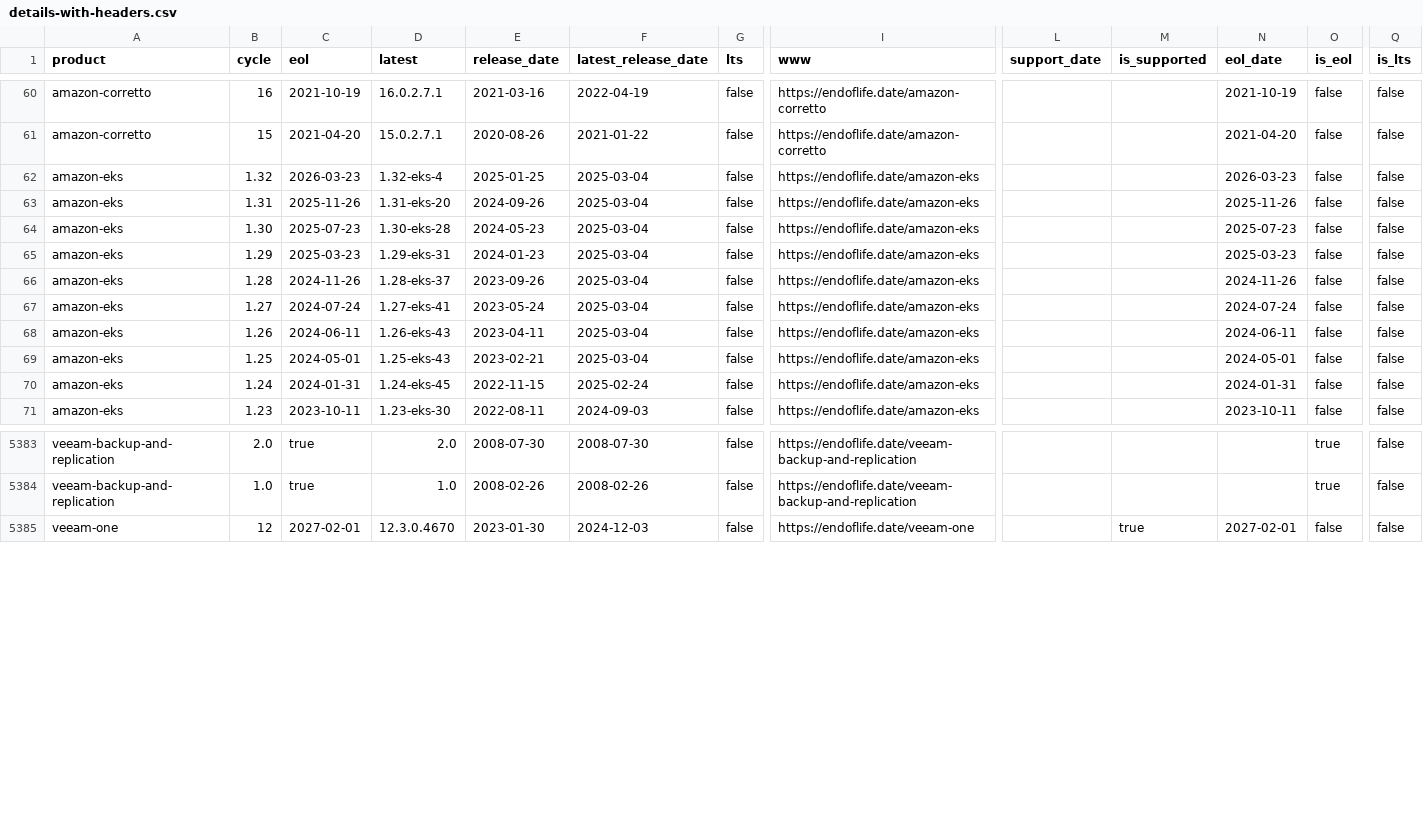
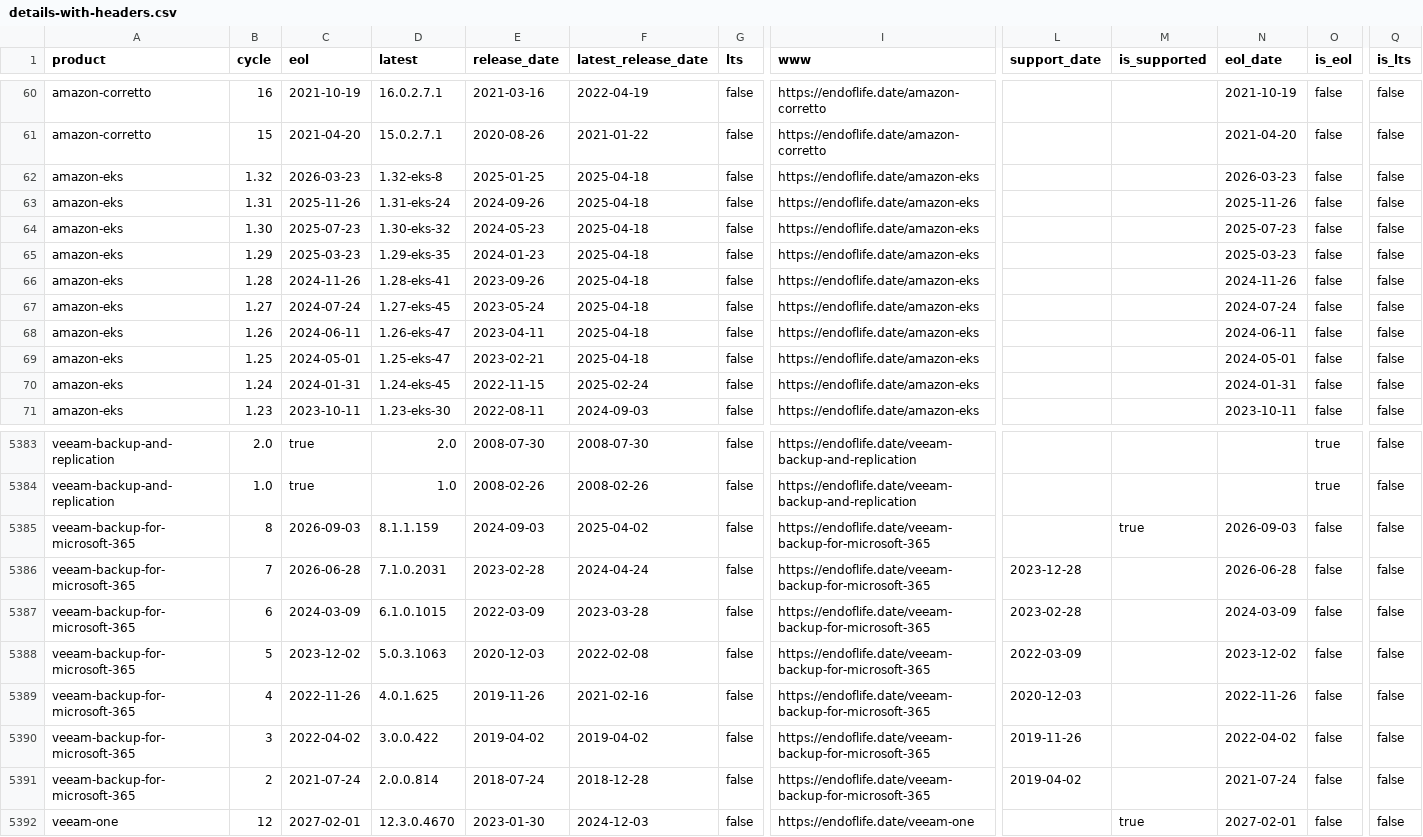
Before and after one commit to adriens/endoflife-date-snapshots, a CSV file: data/details-with-headers.csv, drawn as a sheet; only a part is shown, gaps mark what is left out; rows hold the shown columns only; the diff names each change by its address in the sheet, - before the commit and + after, or states it on an @@ line.

Commit message:
💾 Daily kaggle update, cf #6

```diff
--- a/data/details-with-headers.csv
+++ b/data/details-with-headers.csv
-D62 (latest): 1.32-eks-4
+D62 (latest): 1.32-eks-8
-F62:F69 (latest_release_date): 2025-03-04
+F62:F69 (latest_release_date): 2025-04-18
-D63 (latest): 1.31-eks-20
+D63 (latest): 1.31-eks-24
-D64 (latest): 1.30-eks-28
+D64 (latest): 1.30-eks-32
-D65 (latest): 1.29-eks-31
+D65 (latest): 1.29-eks-35
-D66 (latest): 1.28-eks-37
+D66 (latest): 1.28-eks-41
-D67 (latest): 1.27-eks-41
+D67 (latest): 1.27-eks-45
-D68 (latest): 1.26-eks-43
+D68 (latest): 1.26-eks-47
-D69 (latest): 1.25-eks-43
+D69 (latest): 1.25-eks-47
+row 5385: veeam-backup-for-microsoft-365 | 8 | 2026-09-03 | 8.1.1.159 | 2024-09-03 | 2025-04-02 | false | https://endoflife.date/veeam-backup-for-microsoft-365 |  | true | 2026-09-03 | false | false
+row 5386: veeam-backup-for-microsoft-365 | 7 | 2026-06-28 | 7.1.0.2031 | 2023-02-28 | 2024-04-24 | false | https://endoflife.date/veeam-backup-for-microsoft-365 | 2023-12-28 |  | 2026-06-28 | false | false
+row 5387: veeam-backup-for-microsoft-365 | 6 | 2024-03-09 | 6.1.0.1015 | 2022-03-09 | 2023-03-28 | false | https://endoflife.date/veeam-backup-for-microsoft-365 | 2023-02-28 |  | 2024-03-09 | false | false
+row 5388: veeam-backup-for-microsoft-365 | 5 | 2023-12-02 | 5.0.3.1063 | 2020-12-03 | 2022-02-08 | false | https://endoflife.date/veeam-backup-for-microsoft-365 | 2022-03-09 |  | 2023-12-02 | false | false
+row 5389: veeam-backup-for-microsoft-365 | 4 | 2022-11-26 | 4.0.1.625 | 2019-11-26 | 2021-02-16 | false | https://endoflife.date/veeam-backup-for-microsoft-365 | 2020-12-03 |  | 2022-11-26 | false | false
+row 5390: veeam-backup-for-microsoft-365 | 3 | 2022-04-02 | 3.0.0.422 | 2019-04-02 | 2019-04-02 | false | https://endoflife.date/veeam-backup-for-microsoft-365 | 2019-11-26 |  | 2022-04-02 | false | false
+row 5391: veeam-backup-for-microsoft-365 | 2 | 2021-07-24 | 2.0.0.814 | 2018-07-24 | 2018-12-28 | false | https://endoflife.date/veeam-backup-for-microsoft-365 | 2019-04-02 |  | 2021-07-24 | false | false
```
